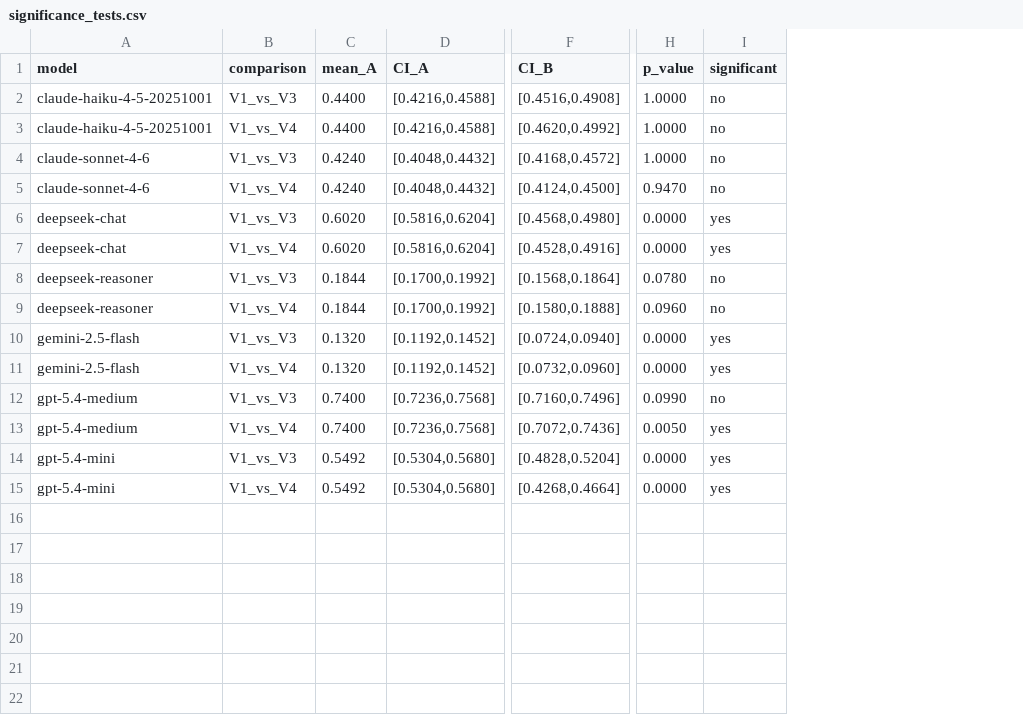
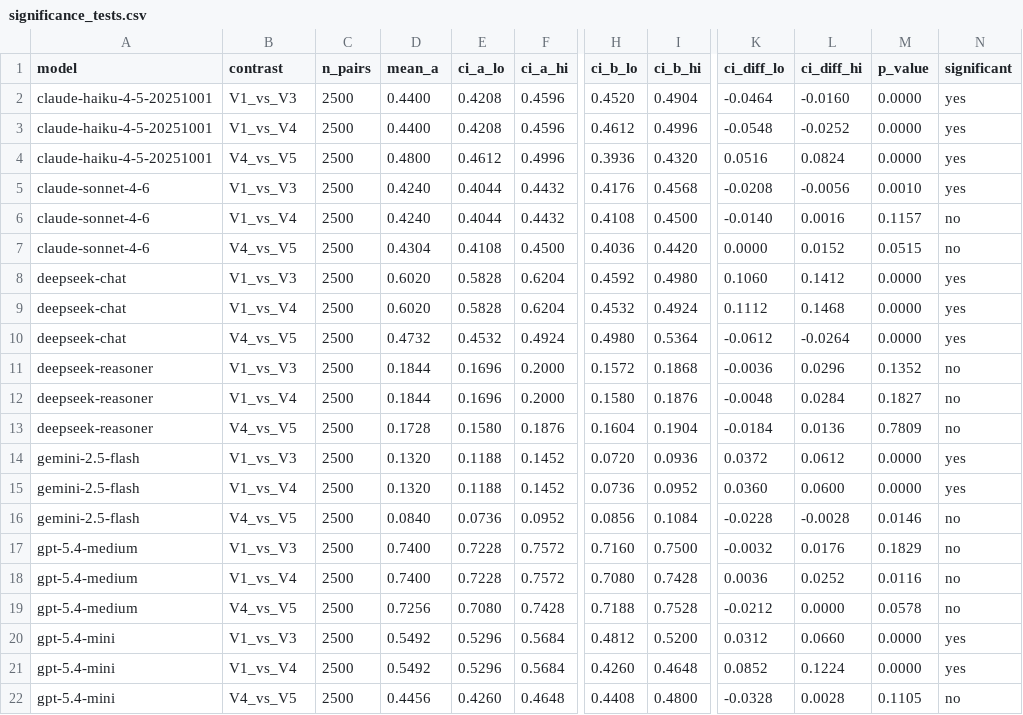
Before and after one commit to zht2005/RAGPos-Bench, a CSV file: outputs/metrics/significance_tests.csv, drawn as a sheet; only a part is shown, gaps mark what is left out; removed rows and columns are numbered as before the commit, all else as after; rows hold the shown columns only; the diff covers the shown part only; the diff names each change by its address in the sheet, - before the commit and + after, or states it on an @@ line.

Commit message:
Camera-ready update: corrected two-sided paired bootstrap (B=10,000, sample_id-keyed, adds V4-vs-V5), adoption-based EAR with extracted wrong claims, valid-response metric denominators, and per-model failure taxonomy

```diff
--- a/outputs/metrics/significance_tests.csv
+++ b/outputs/metrics/significance_tests.csv
+column C (n_pairs), rows 2-3: 2500 | 2500; rows 5-6: 2500 | 2500; rows 8-9: 2500 | 2500; rows 11-12: 2500 | 2500; rows 14-15: 2500 | 2500; rows 17-18: 2500 | 2500; rows 20-21: 2500 | 2500
-column D (CI_A), rows 2-15: [0.4216,0.4588] | [0.4216,0.4588] | [0.4048,0.4432] | [0.4048,0.4432] | [0.5816,0.6204] | [0.5816,0.6204] | [0.1700,0.1992] | [0.1700,0.1992] | [0.1192,0.1452] | [0.1192,0.1452] | [0.7236,0.7568] | [0.7236,0.7568] | [0.5304,0.5680] | [0.5304,0.5680]
+column E (ci_a_lo), rows 2-3: 0.4208 | 0.4208; rows 5-6: 0.4044 | 0.4044; rows 8-9: 0.5828 | 0.5828; rows 11-12: 0.1696 | 0.1696; rows 14-15: 0.1188 | 0.1188; rows 17-18: 0.7228 | 0.7228; rows 20-21: 0.5296 | 0.5296
+column F (ci_a_hi), rows 2-3: 0.4596 | 0.4596; rows 5-6: 0.4432 | 0.4432; rows 8-9: 0.6204 | 0.6204; rows 11-12: 0.2000 | 0.2000; rows 14-15: 0.1452 | 0.1452; rows 17-18: 0.7572 | 0.7572; rows 20-21: 0.5684 | 0.5684
-column F (CI_B), rows 2-15: [0.4516,0.4908] | [0.4620,0.4992] | [0.4168,0.4572] | [0.4124,0.4500] | [0.4568,0.4980] | [0.4528,0.4916] | [0.1568,0.1864] | [0.1580,0.1888] | [0.0724,0.0940] | [0.0732,0.0960] | [0.7160,0.7496] | [0.7072,0.7436] | [0.4828,0.5204] | [0.4268,0.4664]
+column H (ci_b_lo), rows 2-3: 0.4520 | 0.4612; rows 5-6: 0.4176 | 0.4108; rows 8-9: 0.4592 | 0.4532; rows 11-12: 0.1572 | 0.1580; rows 14-15: 0.0720 | 0.0736; rows 17-18: 0.7160 | 0.7080; rows 20-21: 0.4812 | 0.4260
+column I (ci_b_hi), rows 2-3: 0.4904 | 0.4996; rows 5-6: 0.4568 | 0.4500; rows 8-9: 0.4980 | 0.4924; rows 11-12: 0.1868 | 0.1876; rows 14-15: 0.0936 | 0.0952; rows 17-18: 0.7500 | 0.7428; rows 20-21: 0.5200 | 0.4648
+column K (ci_diff_lo), rows 2-3: -0.0464 | -0.0548; rows 5-6: -0.0208 | -0.0140; rows 8-9: 0.1060 | 0.1112; rows 11-12: -0.0036 | -0.0048; rows 14-15: 0.0372 | 0.0360; rows 17-18: -0.0032 | 0.0036; rows 20-21: 0.0312 | 0.0852
+column L (ci_diff_hi), rows 2-3: -0.0160 | -0.0252; rows 5-6: -0.0056 | 0.0016; rows 8-9: 0.1412 | 0.1468; rows 11-12: 0.0296 | 0.0284; rows 14-15: 0.0612 | 0.0600; rows 17-18: 0.0176 | 0.0252; rows 20-21: 0.0660 | 0.1224
-B1: comparison
+B1: contrast
-D1: mean_A
+D1: mean_a
-M2:M3 (p_value): 1.0000
+M2:M3 (p_value): 0.0000
-N2:N3 (significant): no
+N2:N3 (significant): yes
+row 4: claude-haiku-4-5-20251001 | V4_vs_V5 | 2500 | 0.4800 | 0.4612 | 0.4996 | 0.3936 | 0.4320 | 0.0516 | 0.0824 | 0.0000 | yes
-M5 (p_value): 1.0000
+M5 (p_value): 0.0010
-N5 (significant): no
+N5 (significant): yes
-M6 (p_value): 0.9470
+M6 (p_value): 0.1157
+row 7: claude-sonnet-4-6 | V4_vs_V5 | 2500 | 0.4304 | 0.4108 | 0.4500 | 0.4036 | 0.4420 | 0.0000 | 0.0152 | 0.0515 | no
+row 10: deepseek-chat | V4_vs_V5 | 2500 | 0.4732 | 0.4532 | 0.4924 | 0.4980 | 0.5364 | -0.0612 | -0.0264 | 0.0000 | yes
-M11 (p_value): 0.0780
+M11 (p_value): 0.1352
-M12 (p_value): 0.0960
+M12 (p_value): 0.1827
+row 13: deepseek-reasoner | V4_vs_V5 | 2500 | 0.1728 | 0.1580 | 0.1876 | 0.1604 | 0.1904 | -0.0184 | 0.0136 | 0.7809 | no
+row 16: gemini-2.5-flash | V4_vs_V5 | 2500 | 0.0840 | 0.0736 | 0.0952 | 0.0856 | 0.1084 | -0.0228 | -0.0028 | 0.0146 | no
-M17 (p_value): 0.0990
+M17 (p_value): 0.1829
-M18 (p_value): 0.0050
+M18 (p_value): 0.0116
-N18 (significant): yes
+N18 (significant): no
+row 19: gpt-5.4-medium | V4_vs_V5 | 2500 | 0.7256 | 0.7080 | 0.7428 | 0.7188 | 0.7528 | -0.0212 | 0.0000 | 0.0578 | no
+row 22: gpt-5.4-mini | V4_vs_V5 | 2500 | 0.4456 | 0.4260 | 0.4648 | 0.4408 | 0.4800 | -0.0328 | 0.0028 | 0.1105 | no
```
Also changed, not shown: 1 edited cell elsewhere in this file, 21 other files.
